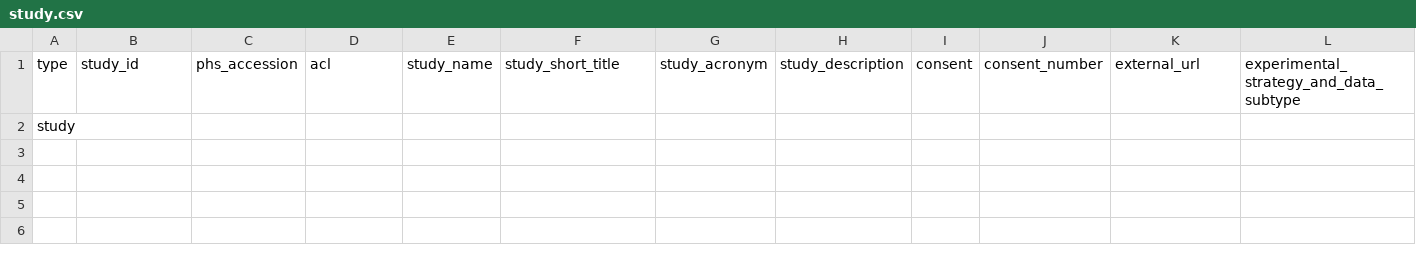
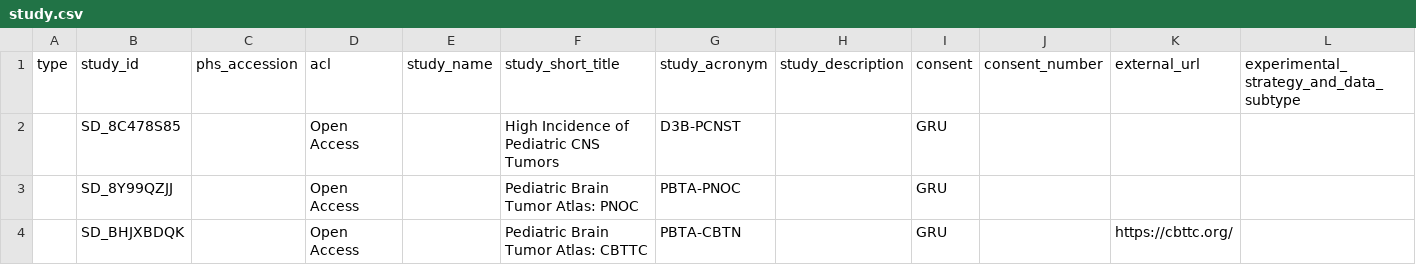
Before and after one commit to d3b-center/d3b-cds-manifest-prep, a CSV file: data/submission_packet/study.csv, drawn as a sheet; only a part is shown; removed rows and columns are numbered as before the commit, all else as after; rows hold the shown columns only; the diff names each change by its address in the sheet, - before the commit and + after, or states it on an @@ line.

Commit message:
🍱 updates to study and study_admin

```diff
--- a/data/submission_packet/study.csv
+++ b/data/submission_packet/study.csv
-row 2: study
+row 2:  | SD_8C478S85 |  | Open Access |  | High Incidence of Pediatric CNS Tumors | D3B-PCNST |  | GRU
+row 3:  | SD_8Y99QZJJ |  | Open Access |  | Pediatric Brain Tumor Atlas: PNOC | PBTA-PNOC |  | GRU
+row 4:  | SD_BHJXBDQK |  | Open Access |  | Pediatric Brain Tumor Atlas: CBTTC | PBTA-CBTN |  | GRU |  | https://cbttc.org/
```
Also changed, not shown: 1 other file.
